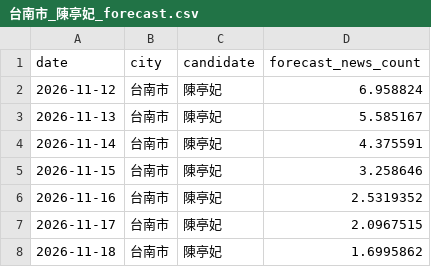
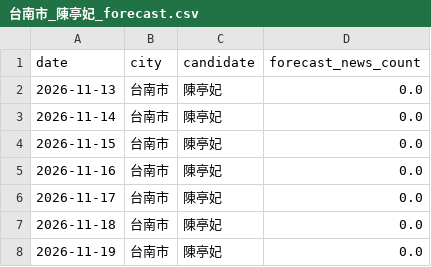
Before and after one commit to sean756925/SixMunicipalitiesPredictor, a CSV file: data/forecast/台南市_陳亭妃_forecast.csv, drawn as a sheet.

Commit message:
chore(data): daily refresh 2026-11-12

```diff
--- a/data/forecast/台南市_陳亭妃_forecast.csv
+++ b/data/forecast/台南市_陳亭妃_forecast.csv
@@ -1,8 +1,8 @@
 date,city,candidate,forecast_news_count
-2026-11-12,台南市,陳亭妃,6.958824
-2026-11-13,台南市,陳亭妃,5.585167
-2026-11-14,台南市,陳亭妃,4.375591
-2026-11-15,台南市,陳亭妃,3.258646
-2026-11-16,台南市,陳亭妃,2.5319352
-2026-11-17,台南市,陳亭妃,2.0967515
-2026-11-18,台南市,陳亭妃,1.6995862
+2026-11-13,台南市,陳亭妃,0.0
+2026-11-14,台南市,陳亭妃,0.0
+2026-11-15,台南市,陳亭妃,0.0
+2026-11-16,台南市,陳亭妃,0.0
+2026-11-17,台南市,陳亭妃,0.0
+2026-11-18,台南市,陳亭妃,0.0
+2026-11-19,台南市,陳亭妃,0.0
```
Also changed, not shown: data/features/voice_features.csv, data/forecast/台北市_沈伯洋_forecast.csv, 24 other files.
